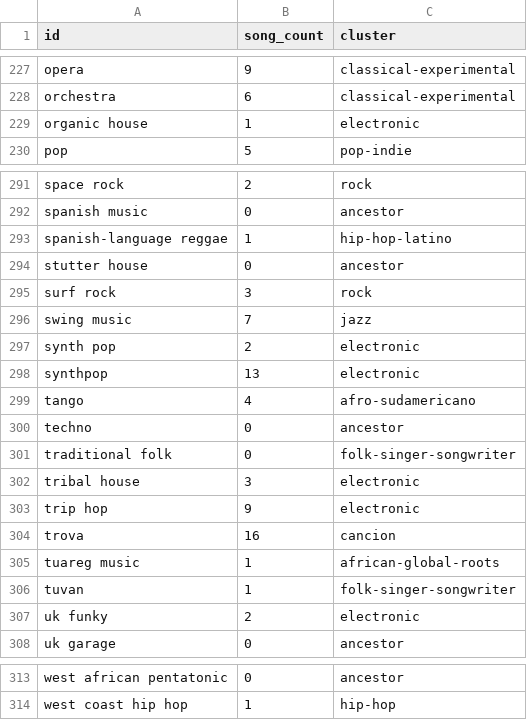
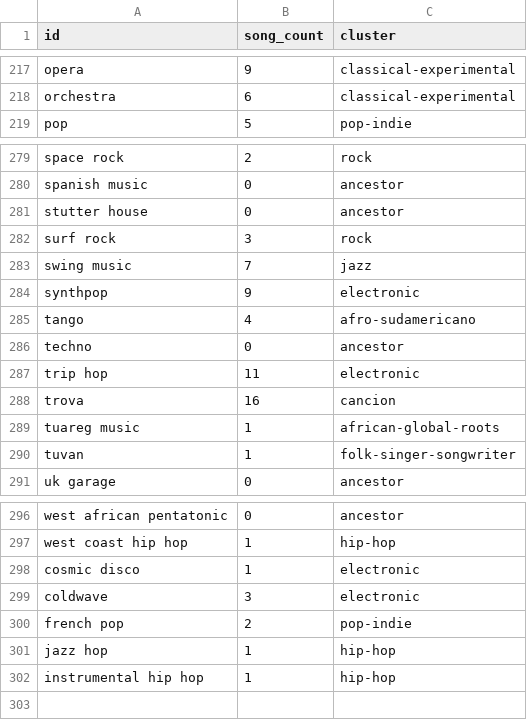
Before and after one commit to Valentinaorj/my-listening-map, a CSV file: data/nodes.csv, drawn as a sheet; only a part is shown, gaps mark what is left out; the diff covers the shown part only.

```diff
--- a/data/nodes.csv
+++ b/data/nodes.csv
@@ -229 +218,0 @@ orchestra,6,classical-experimental
-organic house,1,electronic
@@ -293 +280,0 @@ spanish music,0,ancestor
-spanish-language reggae,1,hip-hop-latino
@@ -297,2 +284 @@ swing music,7,jazz
-synth pop,2,electronic
-synthpop,13,electronic
+"synthpop","9","electronic"
@@ -301,3 +287 @@ techno,0,ancestor
-traditional folk,0,folk-singer-songwriter
-tribal house,3,electronic
-trip hop,9,electronic
+"trip hop","11","electronic"
@@ -307 +290,0 @@ tuvan,1,folk-singer-songwriter
-uk funky,2,electronic
@@ -314,0 +298,5 @@ west coast hip hop,1,hip-hop
+"cosmic disco","1","electronic"
+"coldwave","3","electronic"
+"french pop","2","pop-indie"
+"jazz hop","1","hip-hop"
+"instrumental hip hop","1","hip-hop"
```
Also changed, not shown: 11 removed rows and 23 edited cells elsewhere in this file, data/edges.csv, 2 other files.
